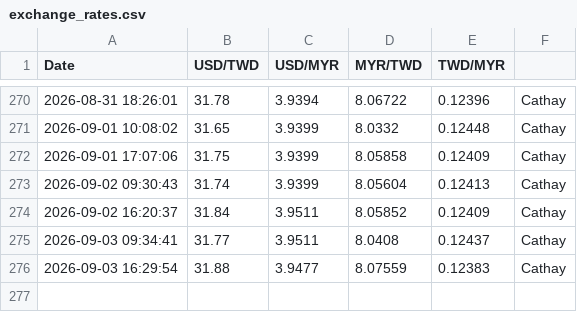
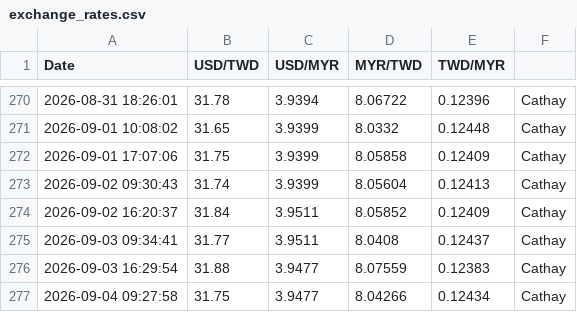
Before and after one commit to hjtsai89/MYR2NTDautoGemini, a CSV file: exchange_rates.csv, drawn as a sheet; only a part is shown, gaps mark what is left out.

```diff
--- a/exchange_rates.csv
+++ b/exchange_rates.csv
@@ -276 +276,2 @@ Date,USD/TWD,USD/MYR,MYR/TWD,TWD/MYR
 2026-09-03 16:29:54,31.88,3.9477,8.07559,0.12383,Cathay
+2026-09-04 09:27:58,31.75,3.9477,8.04266,0.12434,Cathay
```
